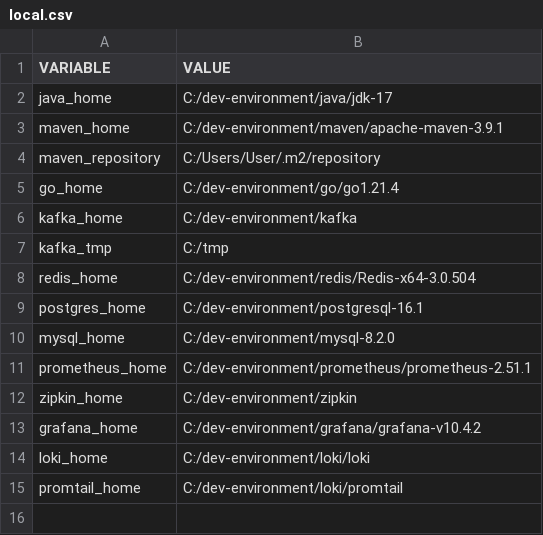
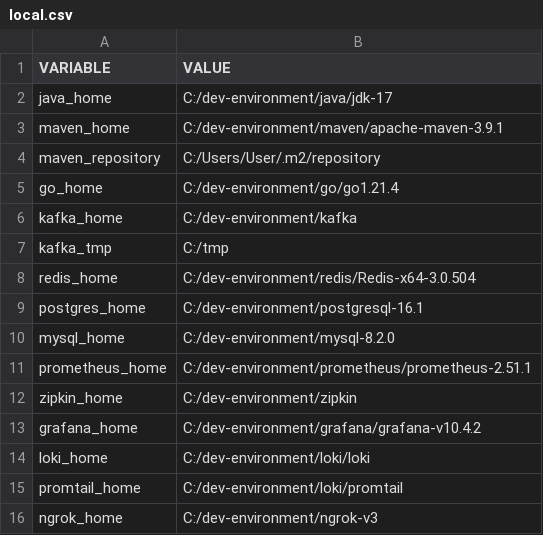
Before and after one commit to miguel-armas-abt/poc-microservices-monorepo, a CSV file: application/local.csv, drawn as a sheet.

```diff
--- a/application/local.csv
+++ b/application/local.csv
@@ -15 +15,2 @@ loki_home,C:/dev-environment/loki/loki
 promtail_home,C:/dev-environment/loki/promtail
+ngrok_home,C:/dev-environment/ngrok-v3
```
Also changed, not shown: 23 other files.
